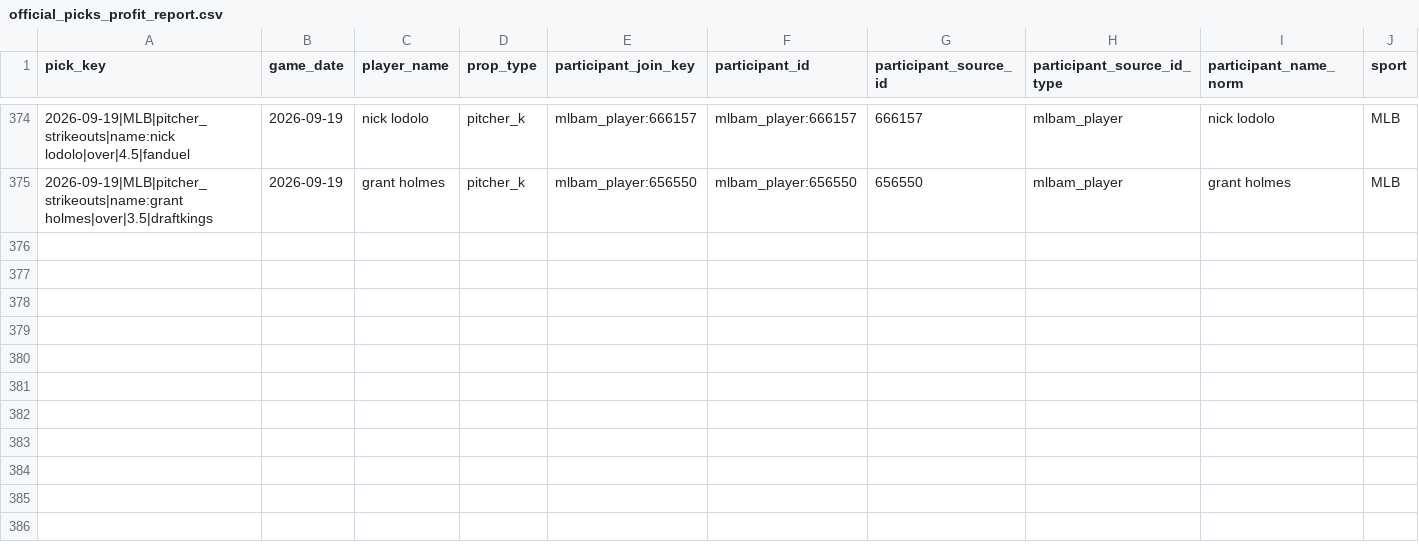
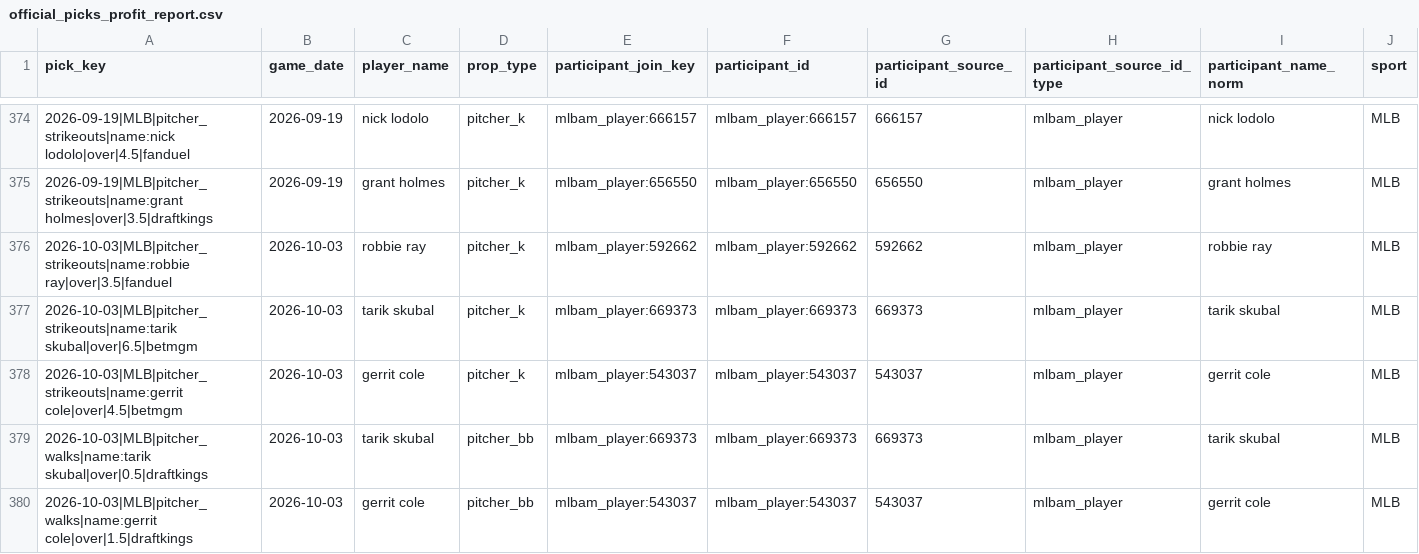
Before and after one commit to Ethrogo/proGramble, a CSV file: MLB/data/tracking/official_picks_profit_report.csv, drawn as a sheet; only a part is shown, gaps mark what is left out; rows hold the shown columns only; the diff names each change by its address in the sheet, - before the commit and + after, or states it on an @@ line.

```diff
--- a/MLB/data/tracking/official_picks_profit_report.csv
+++ b/MLB/data/tracking/official_picks_profit_report.csv
+row 376: 2026-10-03|MLB|pitcher_strikeouts|name:robbie ray|over|3.5|fanduel | 2026-10-03 | robbie ray | pitcher_k | mlbam_player:592662 | mlbam_player:592662 | 592662 | mlbam_player | robbie ray | MLB
+row 377: 2026-10-03|MLB|pitcher_strikeouts|name:tarik skubal|over|6.5|betmgm | 2026-10-03 | tarik skubal | pitcher_k | mlbam_player:669373 | mlbam_player:669373 | 669373 | mlbam_player | tarik skubal | MLB
+row 378: 2026-10-03|MLB|pitcher_strikeouts|name:gerrit cole|over|4.5|betmgm | 2026-10-03 | gerrit cole | pitcher_k | mlbam_player:543037 | mlbam_player:543037 | 543037 | mlbam_player | gerrit cole | MLB
+row 379: 2026-10-03|MLB|pitcher_walks|name:tarik skubal|over|0.5|draftkings | 2026-10-03 | tarik skubal | pitcher_bb | mlbam_player:669373 | mlbam_player:669373 | 669373 | mlbam_player | tarik skubal | MLB
+row 380: 2026-10-03|MLB|pitcher_walks|name:gerrit cole|over|1.5|draftkings | 2026-10-03 | gerrit cole | pitcher_bb | mlbam_player:543037 | mlbam_player:543037 | 543037 | mlbam_player | gerrit cole | MLB
```
Also changed, not shown: MLB/data/tracking/official_picks_history.csv, MLB/data/tracking/official_picks_profit_by_book.csv, 10 other files.
